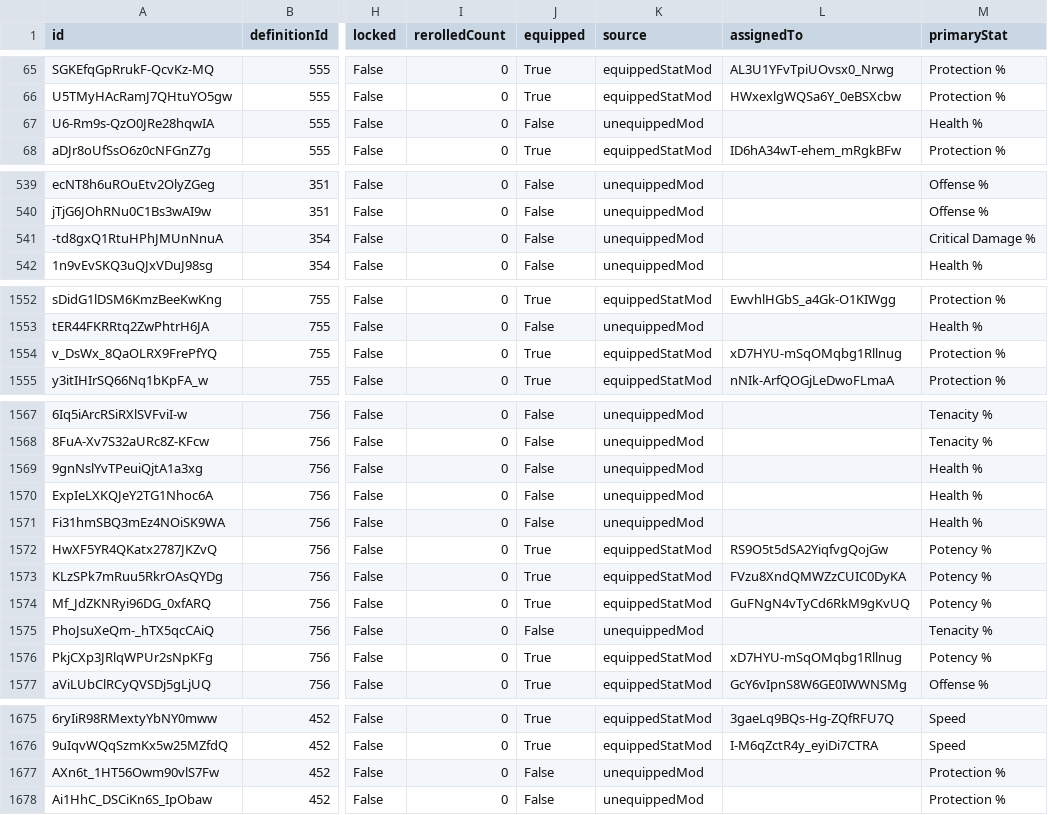
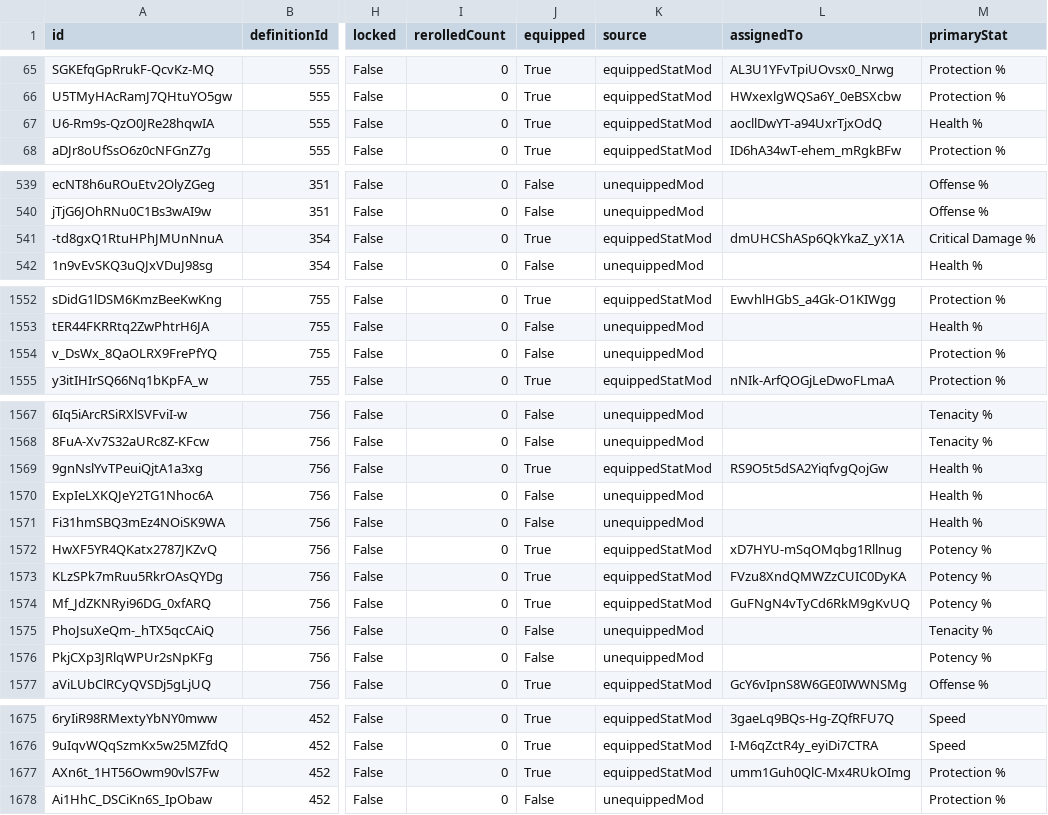
Before and after one commit to vhontebh-arch/swgoh, a CSV file: mods.csv, drawn as a sheet; only a part is shown, gaps mark what is left out; the diff covers the shown part only; the diff names each change by its address in the sheet, - before the commit and + after, or states it on an @@ line.

```diff
--- a/mods.csv
+++ b/mods.csv
-J67 (equipped): False
+J67 (equipped): True
-K67 (source): unequippedMod
+K67 (source): equippedStatMod
-L67 (assignedTo): (empty)
+L67 (assignedTo): aocllDwYT-a94UxrTjxOdQ
-J541 (equipped): False
+J541 (equipped): True
-K541 (source): unequippedMod
+K541 (source): equippedStatMod
-L541 (assignedTo): (empty)
+L541 (assignedTo): dmUHCShASp6QkYkaZ_yX1A
-J1554 (equipped): True
+J1554 (equipped): False
-K1554 (source): equippedStatMod
+K1554 (source): unequippedMod
-L1554 (assignedTo): xD7HYU-mSqOMqbg1Rllnug
+L1554 (assignedTo): (empty)
-J1569 (equipped): False
+J1569 (equipped): True
-K1569 (source): unequippedMod
+K1569 (source): equippedStatMod
-L1569 (assignedTo): (empty)
+L1569 (assignedTo): RS9O5t5dSA2YiqfvgQojGw
-L1572 (assignedTo): RS9O5t5dSA2YiqfvgQojGw
+L1572 (assignedTo): xD7HYU-mSqOMqbg1Rllnug
-J1576 (equipped): True
+J1576 (equipped): False
-K1576 (source): equippedStatMod
+K1576 (source): unequippedMod
-L1576 (assignedTo): xD7HYU-mSqOMqbg1Rllnug
+L1576 (assignedTo): (empty)
-J1677 (equipped): False
+J1677 (equipped): True
-K1677 (source): unequippedMod
+K1677 (source): equippedStatMod
-L1677 (assignedTo): (empty)
+L1677 (assignedTo): umm1Guh0QlC-Mx4RUkOImg
```
Also changed, not shown: 8 edited cells elsewhere in this file, 2 other files.
